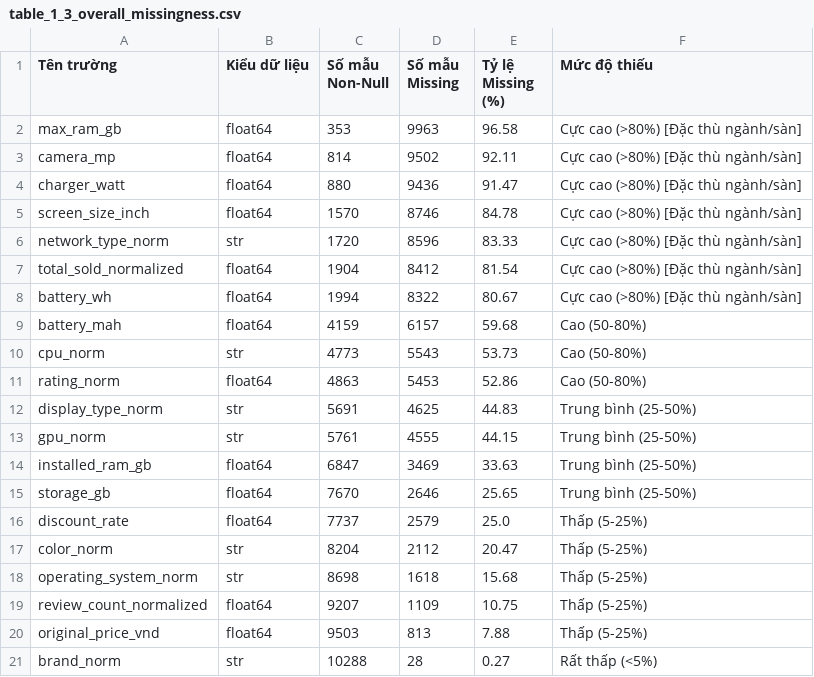
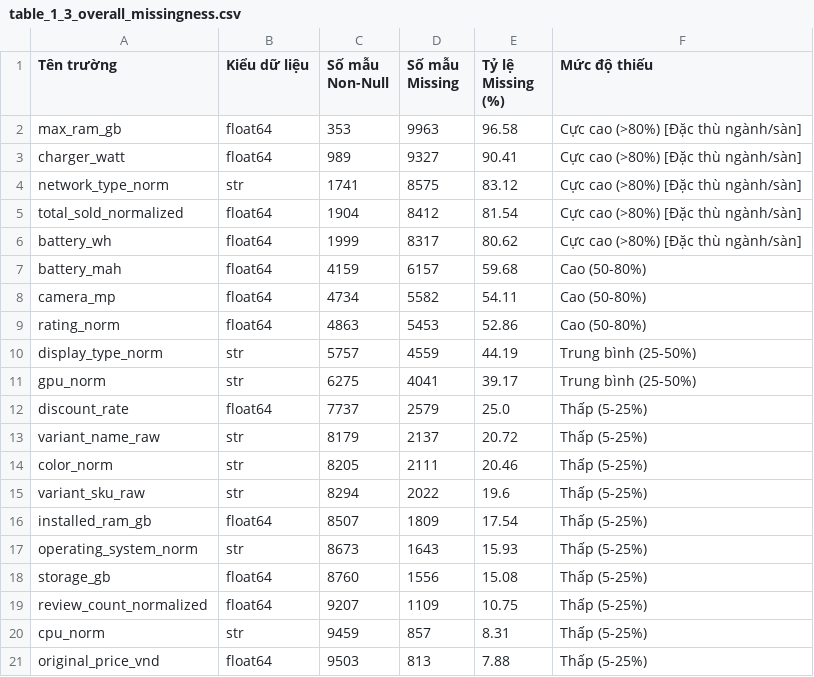
Before and after one commit to pvq-vn/it4930-ecommerce-data-intelligence, a CSV file: src/eda/outputs/tables/table_1_3_overall_missingness.csv, drawn as a sheet; only a part is shown; the shorter side is filled out with more unchanged rows; the diff covers the shown part only.

```diff
--- a/src/eda/outputs/tables/table_1_3_overall_missingness.csv
+++ b/src/eda/outputs/tables/table_1_3_overall_missingness.csv
@@ -2,19 +2,20 @@
 max_ram_gb,float64,353,9963,96.58,Cực cao (>80%) [Đặc thù ngành/sàn]
-camera_mp,float64,814,9502,92.11,Cực cao (>80%) [Đặc thù ngành/sàn]
-charger_watt,float64,880,9436,91.47,Cực cao (>80%) [Đặc thù ngành/sàn]
-screen_size_inch,float64,1570,8746,84.78,Cực cao (>80%) [Đặc thù ngành/sàn]
-network_type_norm,str,1720,8596,83.33,Cực cao (>80%) [Đặc thù ngành/sàn]
+charger_watt,float64,989,9327,90.41,Cực cao (>80%) [Đặc thù ngành/sàn]
+network_type_norm,str,1741,8575,83.12,Cực cao (>80%) [Đặc thù ngành/sàn]
 total_sold_normalized,float64,1904,8412,81.54,Cực cao (>80%) [Đặc thù ngành/sàn]
-battery_wh,float64,1994,8322,80.67,Cực cao (>80%) [Đặc thù ngành/sàn]
+battery_wh,float64,1999,8317,80.62,Cực cao (>80%) [Đặc thù ngành/sàn]
 battery_mah,float64,4159,6157,59.68,Cao (50-80%)
-cpu_norm,str,4773,5543,53.73,Cao (50-80%)
+camera_mp,float64,4734,5582,54.11,Cao (50-80%)
 rating_norm,float64,4863,5453,52.86,Cao (50-80%)
-display_type_norm,str,5691,4625,44.83,Trung bình (25-50%)
-gpu_norm,str,5761,4555,44.15,Trung bình (25-50%)
-installed_ram_gb,float64,6847,3469,33.63,Trung bình (25-50%)
-storage_gb,float64,7670,2646,25.65,Trung bình (25-50%)
+display_type_norm,str,5757,4559,44.19,Trung bình (25-50%)
+gpu_norm,str,6275,4041,39.17,Trung bình (25-50%)
 discount_rate,float64,7737,2579,25.0,Thấp (5-25%)
-color_norm,str,8204,2112,20.47,Thấp (5-25%)
-operating_system_norm,str,8698,1618,15.68,Thấp (5-25%)
+variant_name_raw,str,8179,2137,20.72,Thấp (5-25%)
+color_norm,str,8205,2111,20.46,Thấp (5-25%)
+variant_sku_raw,str,8294,2022,19.6,Thấp (5-25%)
+installed_ram_gb,float64,8507,1809,17.54,Thấp (5-25%)
+operating_system_norm,str,8673,1643,15.93,Thấp (5-25%)
+storage_gb,float64,8760,1556,15.08,Thấp (5-25%)
 review_count_normalized,float64,9207,1109,10.75,Thấp (5-25%)
+cpu_norm,str,9459,857,8.31,Thấp (5-25%)
 original_price_vnd,float64,9503,813,7.88,Thấp (5-25%)
```
Also changed, not shown: 1 added row and 4 moved rows elsewhere in this file, src/eda/outputs/tables/table_1_3_candidate_features_missingness.csv, src/eda/outputs/tables/table_1_3_missingness_by_category.csv, 48 other files.
